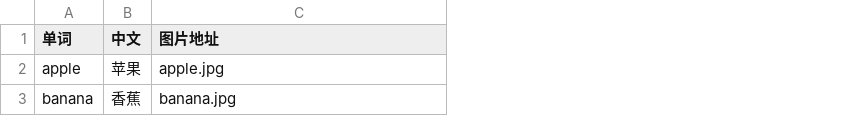
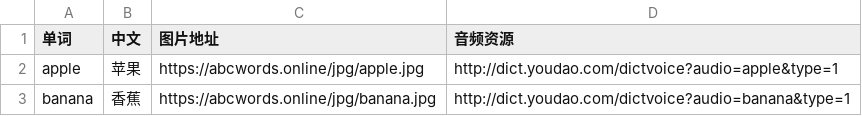
Before and after one commit to RiedSpencer/CheckWords, a CSV file: csv/wordslist.csv, drawn as a sheet; the diff names each change by its address in the sheet, - before the commit and + after, or states it on an @@ line.

Commit message:
Add files via upload

```diff
--- a/csv/wordslist.csv
+++ b/csv/wordslist.csv
+column D (音频资源), rows 2-3: http://dict.youdao.com/dictvoice?audio=apple&type=1 | http://dict.youdao.com/dictvoice?audio=banana&type=1
-C2 (图片地址): apple.jpg
+C2 (图片地址): https://abcwords.online/jpg/apple.jpg
-C3 (图片地址): banana.jpg
+C3 (图片地址): https://abcwords.online/jpg/banana.jpg
```
